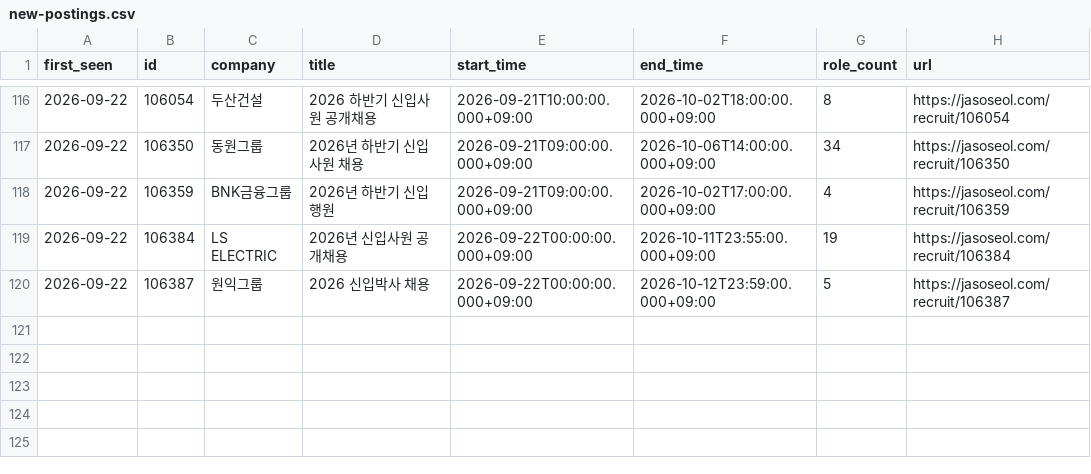
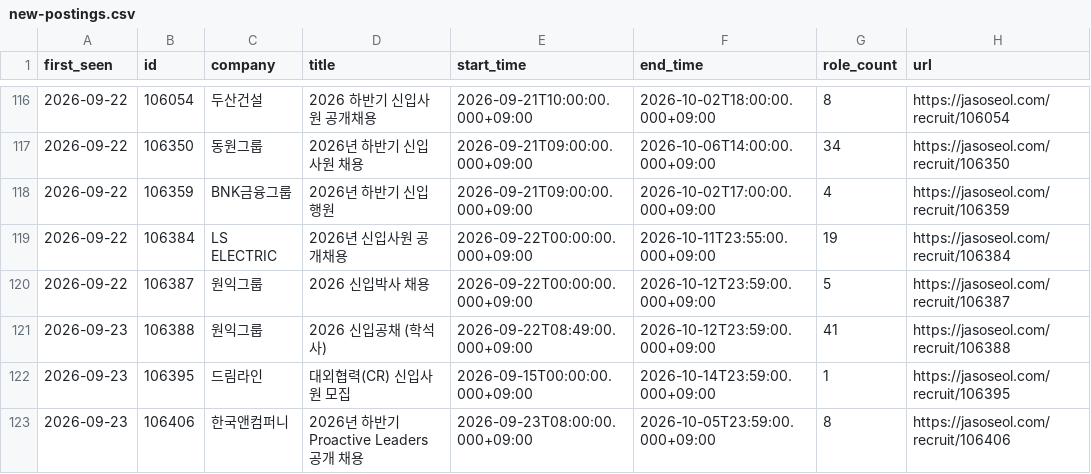
Before and after one commit to nukktae/ajildaa-ory, a CSV file: data/new-postings.csv, drawn as a sheet; only a part is shown, gaps mark what is left out; the diff names each change by its address in the sheet, - before the commit and + after, or states it on an @@ line.

```diff
--- a/data/new-postings.csv
+++ b/data/new-postings.csv
+row 121: 2026-09-23 | 106388 | 원익그룹 | 2026 신입공채 (학석사) | 2026-09-22T08:49:00.000+09:00 | 2026-10-12T23:59:00.000+09:00 | 41 | https://jasoseol.com/recruit/106388
+row 122: 2026-09-23 | 106395 | 드림라인 | 대외협력(CR) 신입사원 모집 | 2026-09-15T00:00:00.000+09:00 | 2026-10-14T23:59:00.000+09:00 | 1 | https://jasoseol.com/recruit/106395
+row 123: 2026-09-23 | 106406 | 한국앤컴퍼니 | 2026년 하반기 Proactive Leaders 공개 채용 | 2026-09-23T08:00:00.000+09:00 | 2026-10-05T23:59:00.000+09:00 | 8 | https://jasoseol.com/recruit/106406
```
Also changed, not shown: data/postings.csv, 2 other files.
